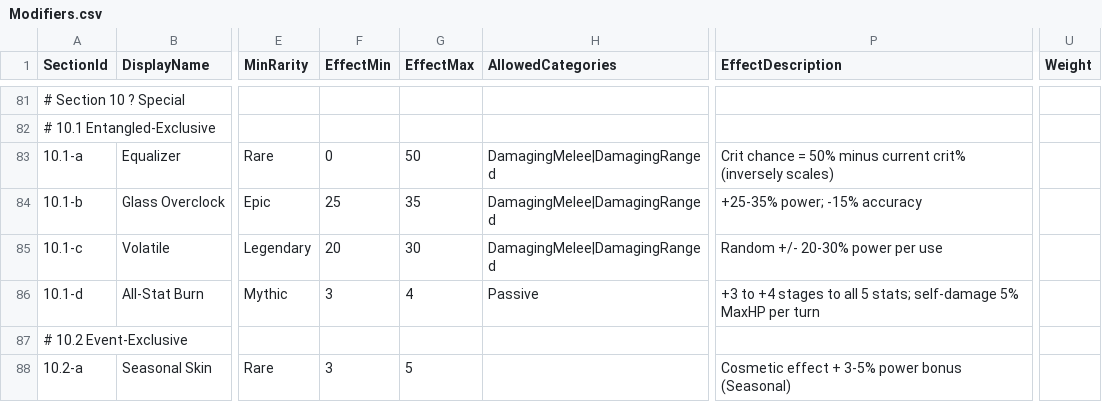
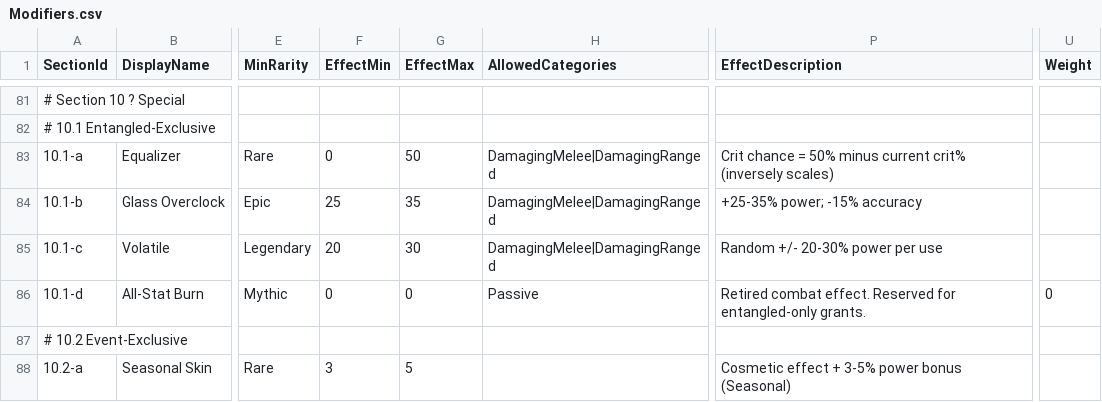
Before and after one commit to Cronusart/Chainbound, a CSV file: Docs/Specs/Combat/Data/Modifiers.csv, drawn as a sheet; only a part is shown, gaps mark what is left out; the diff covers the shown part only; the diff names each change by its address in the sheet, - before the commit and + after, or states it on an @@ line.

```diff
--- a/Docs/Specs/Combat/Data/Modifiers.csv
+++ b/Docs/Specs/Combat/Data/Modifiers.csv
-F86 (EffectMin): 3
+F86 (EffectMin): 0
-G86 (EffectMax): 4
+G86 (EffectMax): 0
-P86 (EffectDescription): +3 to +4 stages to all 5 stats; self-damage 5% MaxHP per turn
+P86 (EffectDescription): Retired combat effect. Reserved for entangled-only grants.
-U86 (Weight): (empty)
+U86 (Weight): 0
```
Also changed, not shown: 1 added row and 18 edited cells elsewhere in this file, Docs/Specs/Combat/Data/Moves.csv, Docs/Specs/Combat/Data/SpeciesMovePools.csv, 49 other files.
